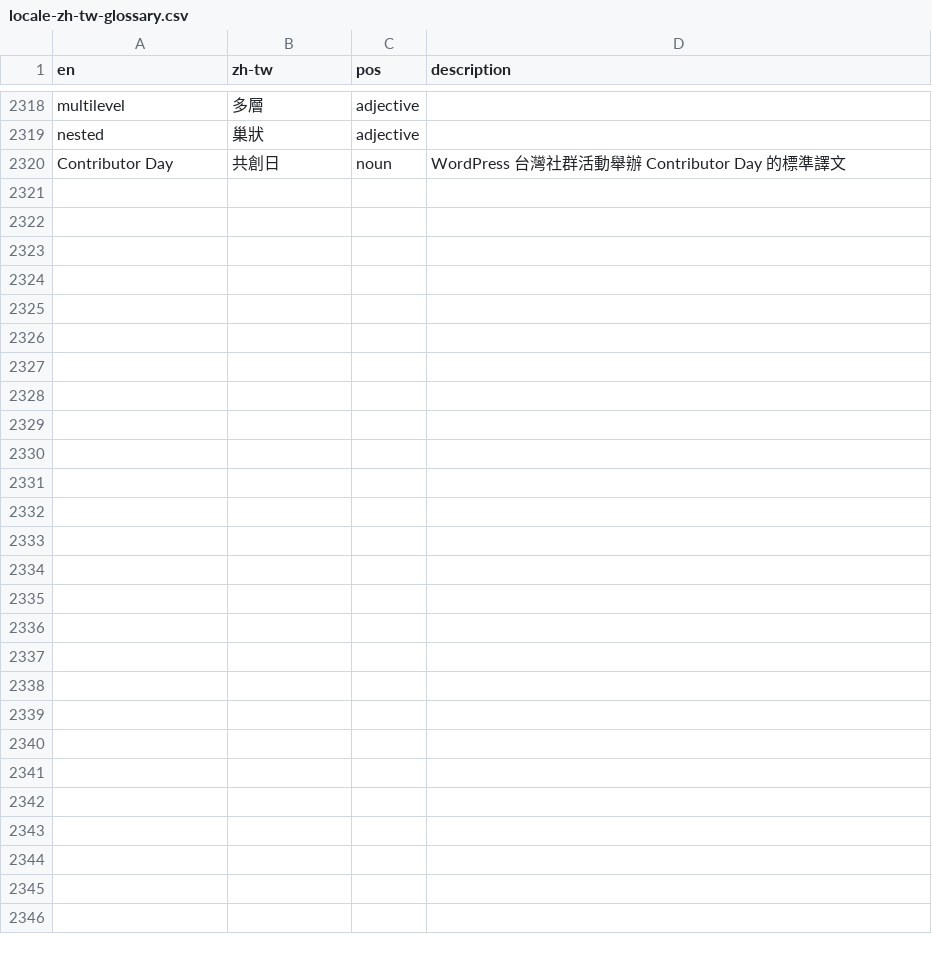
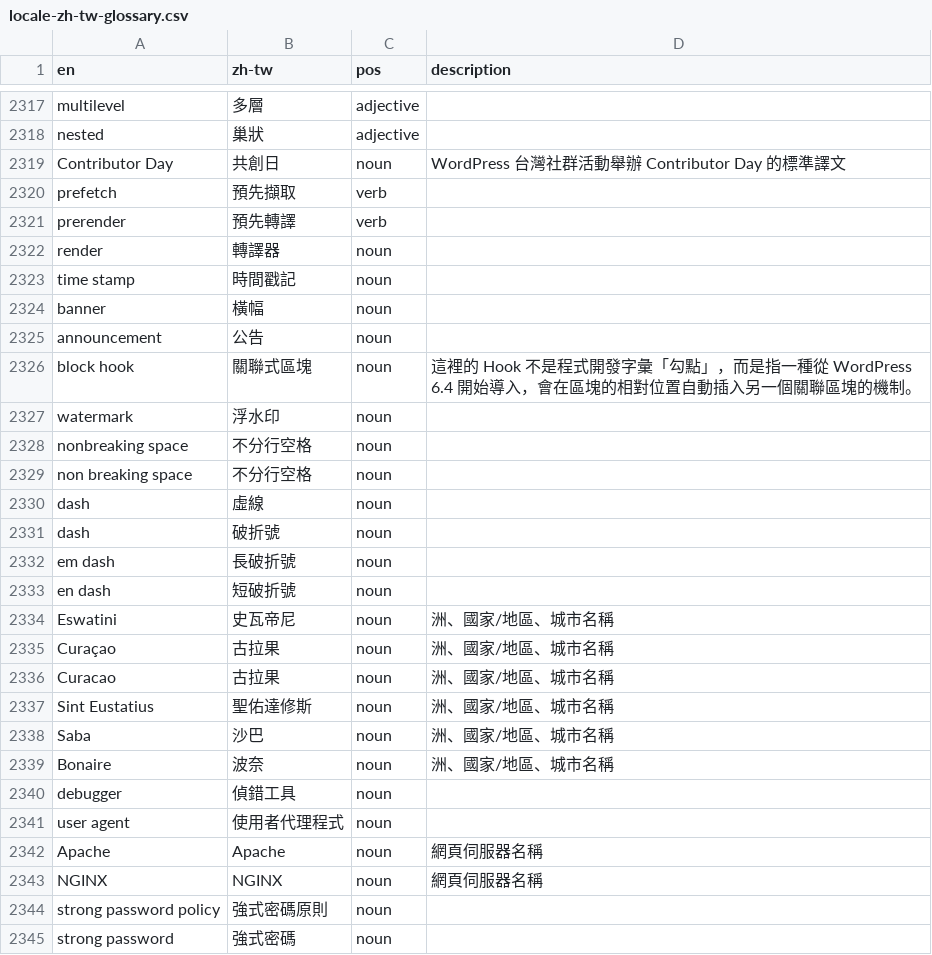
Before and after one commit to alexclassroom/WordPress-zh_TW-Glossary, a CSV file: TM Glossary/locale-zh-tw-glossary.csv, drawn as a sheet; only a part is shown, gaps mark what is left out; the diff covers the shown part only.

```diff
--- a/TM Glossary/locale-zh-tw-glossary.csv
+++ b/TM Glossary/locale-zh-tw-glossary.csv
@@ -2320 +2319,27 @@ nested,巢狀,adjective,
 Contributor Day,共創日,noun,WordPress 台灣社群活動舉辦 Contributor Day 的標準譯文
+prefetch,預先擷取,verb,
+prerender,預先轉譯,verb,
+render,轉譯器,noun,
+time stamp,時間戳記,noun,
+banner,橫幅,noun,
+announcement,公告,noun,
+block hook,關聯式區塊,noun,這裡的 Hook 不是程式開發字彙「勾點」，而是指一種從 WordPress 6.4 開始導入，會在區塊的相對位置自動插入另一個關聯區塊的機制。
+watermark,浮水印,noun,
+nonbreaking space,不分行空格,noun,
+non breaking space,不分行空格,noun,
+dash,虛線,noun,
+dash,破折號,noun,
+em dash,長破折號,noun,
+en dash,短破折號,noun,
+Eswatini,史瓦帝尼,noun,洲、國家/地區、城市名稱
+Curaçao,古拉果,noun,洲、國家/地區、城市名稱
+Curacao,古拉果,noun,洲、國家/地區、城市名稱
+Sint Eustatius,聖佑達修斯,noun,洲、國家/地區、城市名稱
+Saba,沙巴,noun,洲、國家/地區、城市名稱
+Bonaire,波奈,noun,洲、國家/地區、城市名稱
+debugger,偵錯工具,noun,
+user agent,使用者代理程式,noun,
+Apache,Apache,noun,網頁伺服器名稱
+NGINX,NGINX,noun,網頁伺服器名稱
+strong password policy,強式密碼原則,noun,
+strong password,強式密碼,noun,
```
Also changed, not shown: 1 removed row and 1 edited cell elsewhere in this file, TM Glossary/poedit-zh-tw-glossary.csv.
